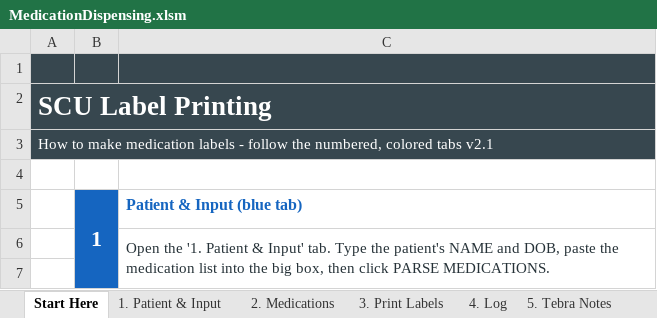
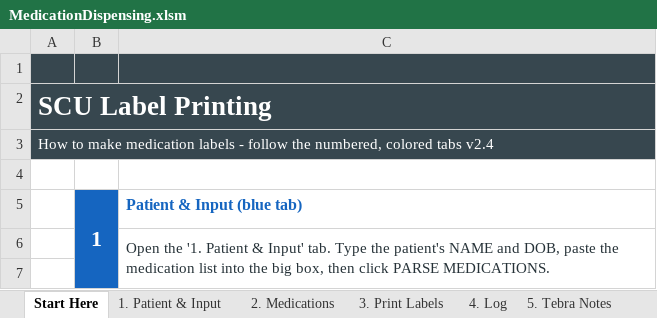
Before and after one commit to JamesSRN/scu-label-tool, an Excel workbook: MedicationDispensing.xlsm, sheet Start Here, drawn as a sheet; only a part is shown; values as stored, in another font and other column widths than the file's, no borders; charts and pictures not drawn; the diff names each change by its address in the sheet, - before the commit and + after, or states it on an @@ line.

```diff
--- a/MedicationDispensing.xlsm (sheet Start Here)
+++ b/MedicationDispensing.xlsm (sheet Start Here)
-A3: …colored tabs v2.1
+A3: …colored tabs v2.4
```
Also changed, not shown: sheet 5. Tebra Notes, sheet 1. Patient & Input, charts or pictures.
